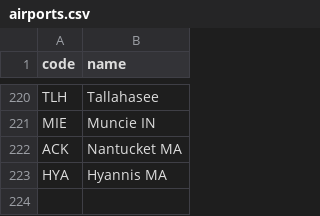
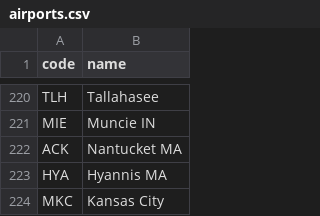
Before and after one commit to kds54/MMM-Planefinder, a CSV file: airports.csv, drawn as a sheet; only a part is shown, gaps mark what is left out.

Commit message:
Update airports.csv

```diff
--- a/airports.csv
+++ b/airports.csv
@@ -223 +223,2 @@ ACK,Nantucket MA
 HYA,Hyannis MA
+MKC,Kansas City
```
